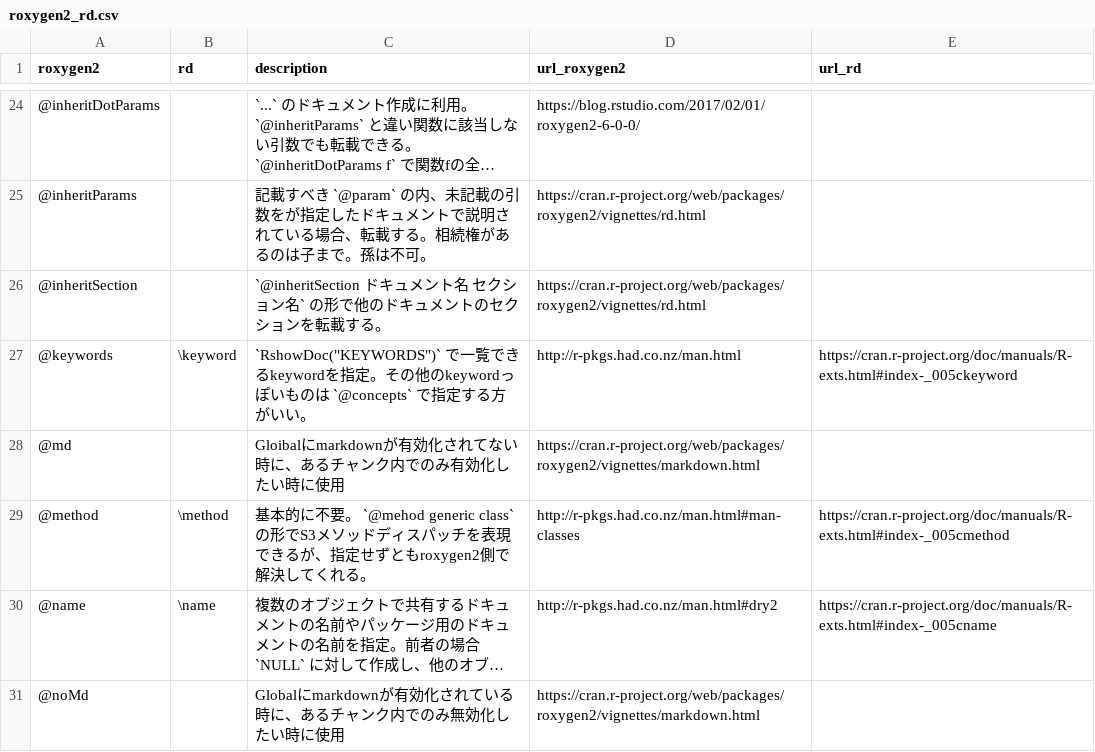
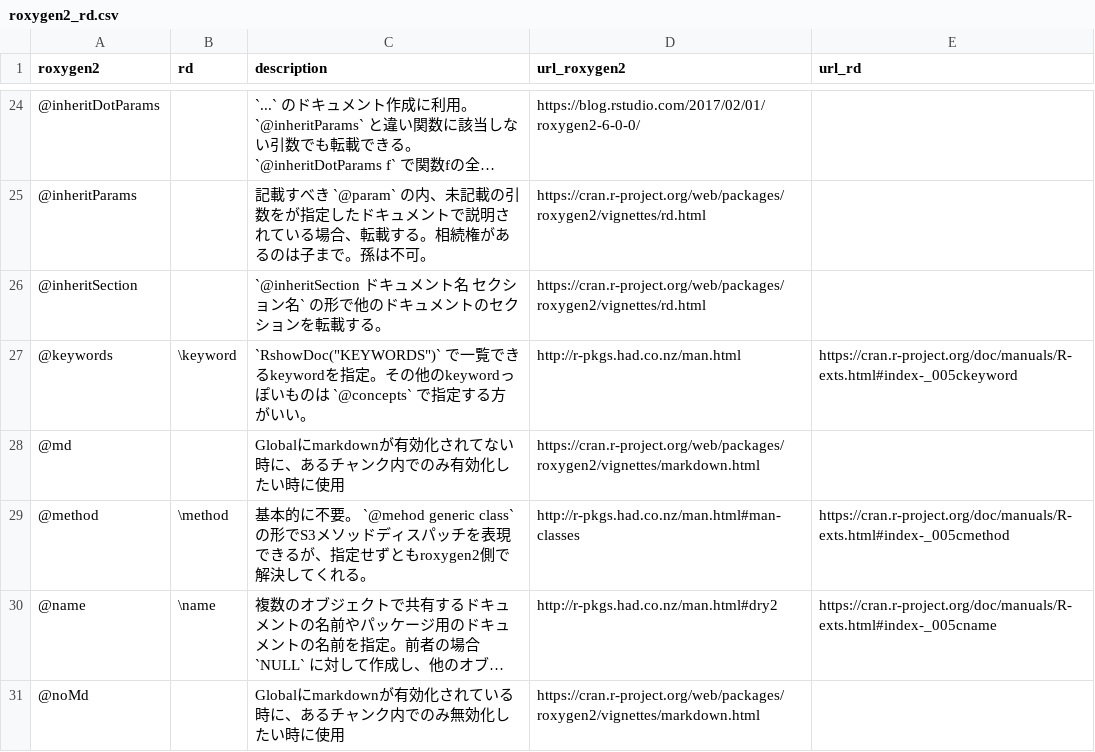
Before and after one commit to atusy/blog, a CSV file: tbl/roxygen2_rd.csv, drawn as a sheet; only a part is shown, gaps mark what is left out; long unchanged cells end in ….

Commit message:
fix typo

```diff
--- a/tbl/roxygen2_rd.csv
+++ b/tbl/roxygen2_rd.csv
@@ -27,3 +27,3 @@ roxygen2,rd,description,url_roxygen2,url_rd
 @keywords,\keyword,"`RshowDoc(""KEYWORDS"")` で一覧できるkeywordを指定。その他のkeywordっぽいものは `@concepts` で指定する方がいい。",http://r-pkgs.had.co.nz/man.html,https://cran.r-project.org/doc/manuals/R-exts.html#index-_005ckeyword
-@md,,Gloibalにmarkdownが有効化されてない時に、あるチャンク内でのみ有効化したい時に使用,https://cran.r-project.org/web/packages/roxygen2/vignettes/markdown.html,
+@md,,Globalにmarkdownが有効化されてない時に、あるチャンク内でのみ有効化したい時に使用,https://cran.r-project.org/web/packages/roxygen2/vignettes/markdown.html,
 @method,\method,基本的に不要。 `@mehod generic class` の形でS3メソッドディスパッチを表現できるが、指定せずともroxygen2側で解決してくれる。,http://r-pkgs.had.co.nz/man.html#man-classes,https://cran.r-project.org/doc/manuals/R-exts.html#index-_005cmethod
```
